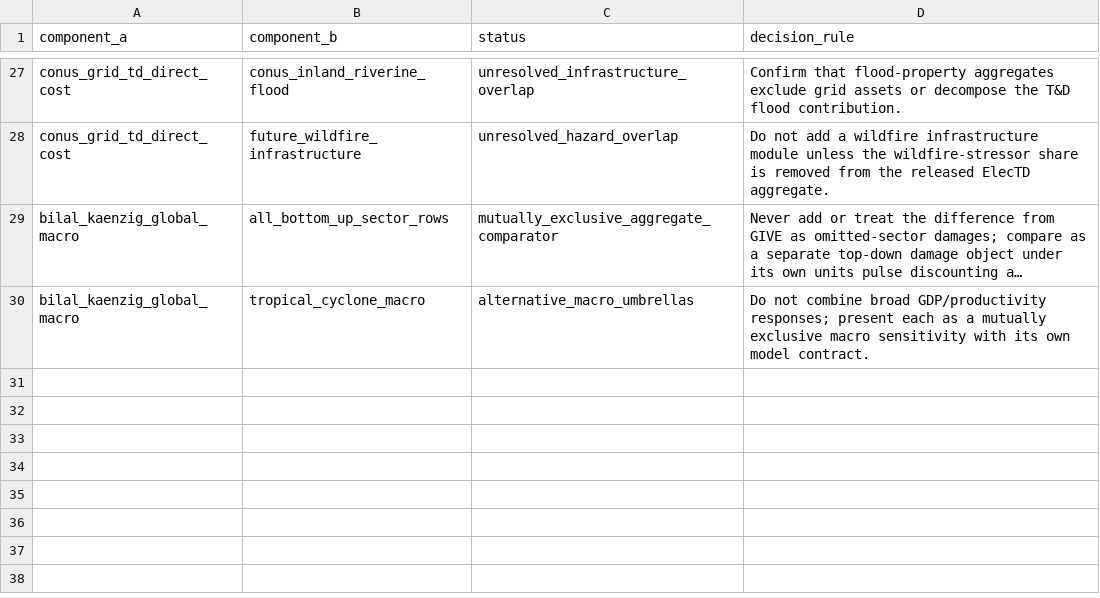
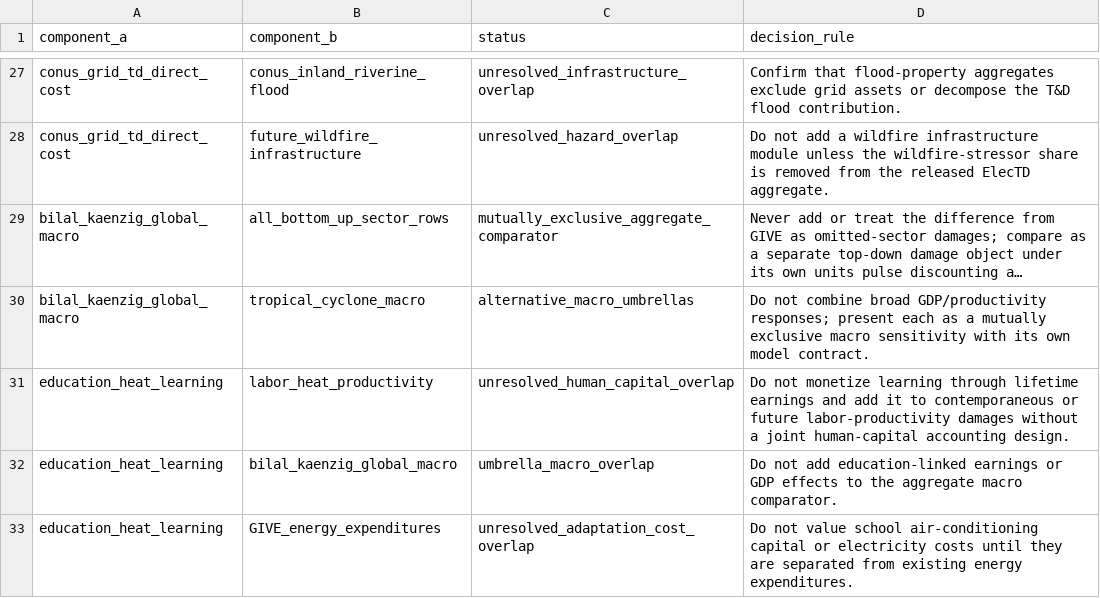
Before and after one commit to jbbcsu/give-wildfire-carbon-feedback, a CSV file: data/derived/overlap_matrix_v1.csv, drawn as a sheet; only a part is shown, gaps mark what is left out; long unchanged cells end in …; the diff names each change by its address in the sheet, - before the commit and + after, or states it on an @@ line.

Commit message:
Add blocked education heat readiness result

```diff
--- a/data/derived/overlap_matrix_v1.csv
+++ b/data/derived/overlap_matrix_v1.csv
+row 31: education_heat_learning | labor_heat_productivity | unresolved_human_capital_overlap | Do not monetize learning through lifetime earnings and add it to contemporaneous or future labor-productivity damages without a joint human-capital accounting design.
+row 32: education_heat_learning | bilal_kaenzig_global_macro | umbrella_macro_overlap | Do not add education-linked earnings or GDP effects to the aggregate macro comparator.
+row 33: education_heat_learning | GIVE_energy_expenditures | unresolved_adaptation_cost_overlap | Do not value school air-conditioning capital or electricity costs until they are separated from existing energy expenditures.
```
Also changed, not shown: data/derived/master_damage_sector_ledger_v1.csv, data/derived/next_step_priorities_v1.csv, 10 other files.
